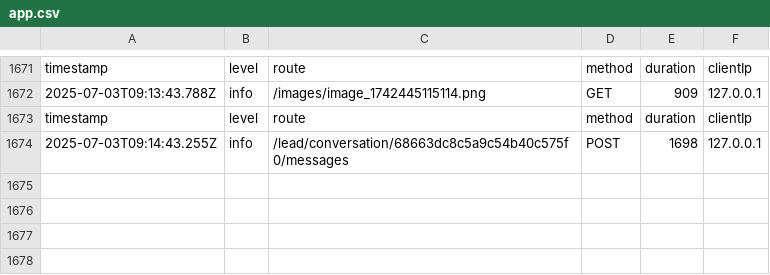
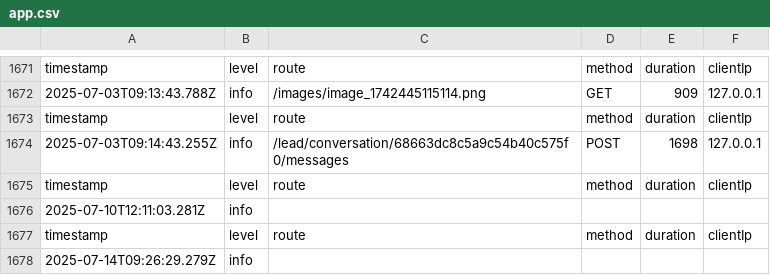
Before and after one commit to solutionproviderdev/easeit-backend, a CSV file: logs/app.csv, drawn as a sheet; only a part is shown, gaps mark what is left out.

```diff
--- a/logs/app.csv
+++ b/logs/app.csv
@@ -1674 +1674,5 @@
 "2025-07-03T09:14:43.255Z","info","/lead/conversation/68663dc8c5a9c54b40c575f0/messages","POST",1698,"127.0.0.1"
+"timestamp","level","route","method","duration","clientIp"
+"2025-07-10T12:11:03.281Z","info",,,,
+"timestamp","level","route","method","duration","clientIp"
+"2025-07-14T09:26:29.279Z","info",,,,
```
Also changed, not shown: 3 other files.
